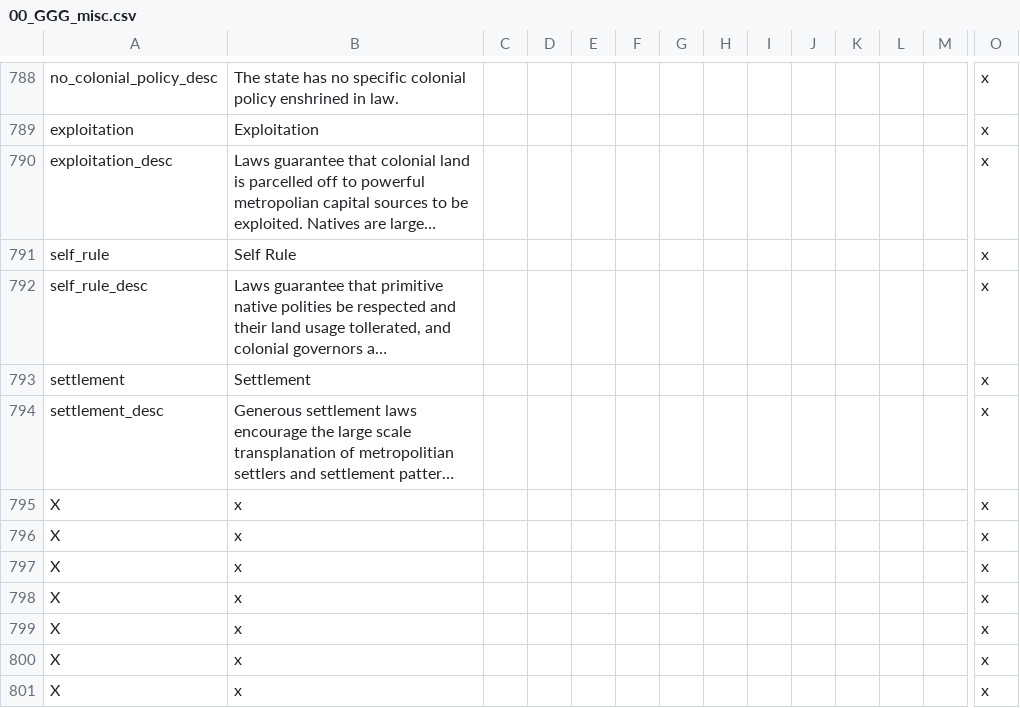
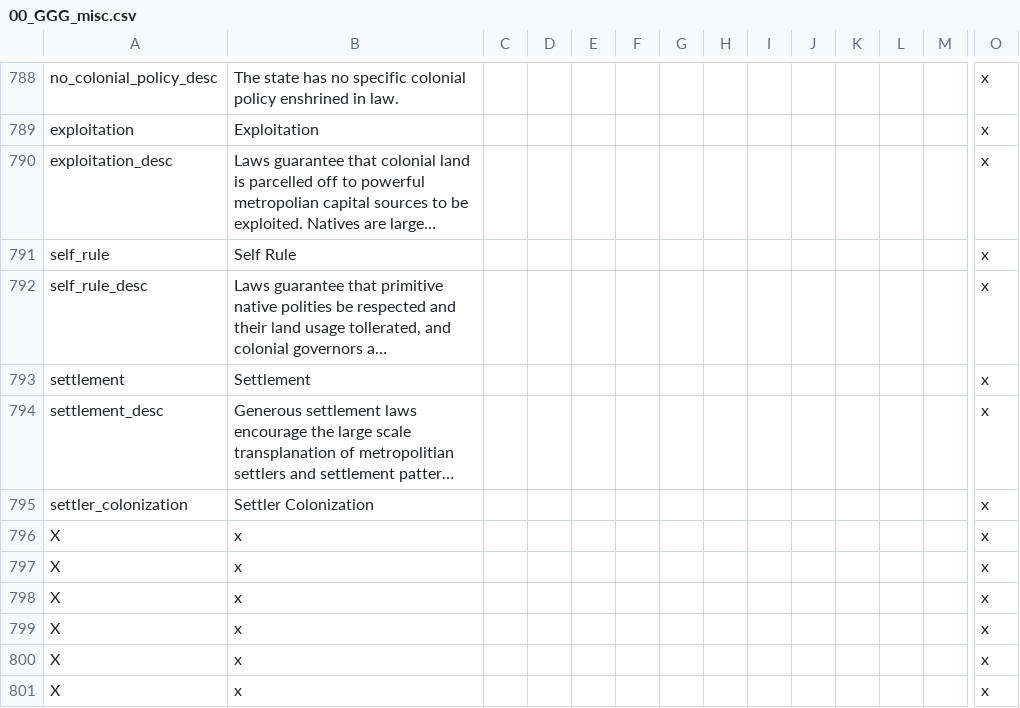
Before and after one commit to Gubelio/GGG, a CSV file: GGG/localisation/00_GGG_misc.csv, drawn as a sheet; only a part is shown, gaps mark what is left out; long unchanged cells end in …; removed rows and columns are numbered as before the commit, all else as after; rows hold the shown columns only; the diff names each change by its address in the sheet, - before the commit and + after, or states it on an @@ line.

```diff
--- a/GGG/localisation/00_GGG_misc.csv
+++ b/GGG/localisation/00_GGG_misc.csv
-row 795: X | x |  |  |  |  |  |  |  |  |  |  |  | x
+row 795: settler_colonization | Settler Colonization |  |  |  |  |  |  |  |  |  |  |  | x
```
Also changed, not shown: 2 other files.
